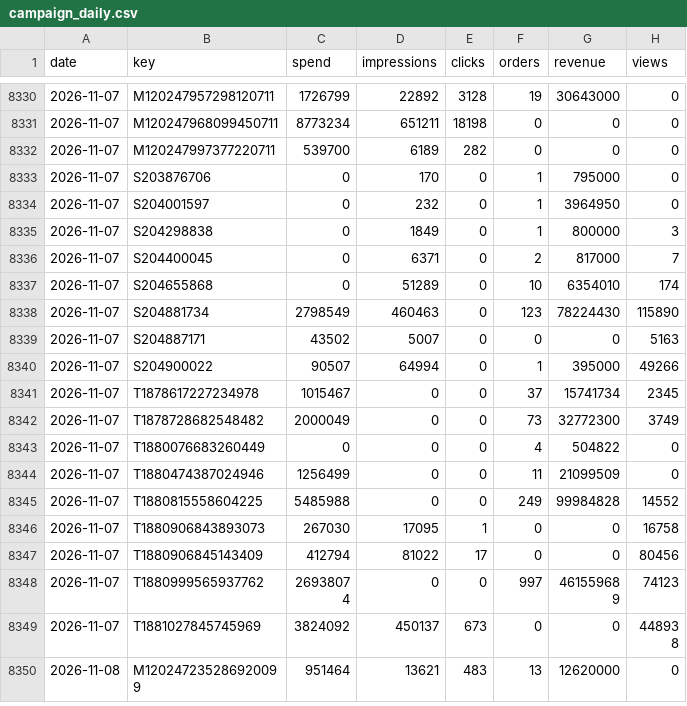
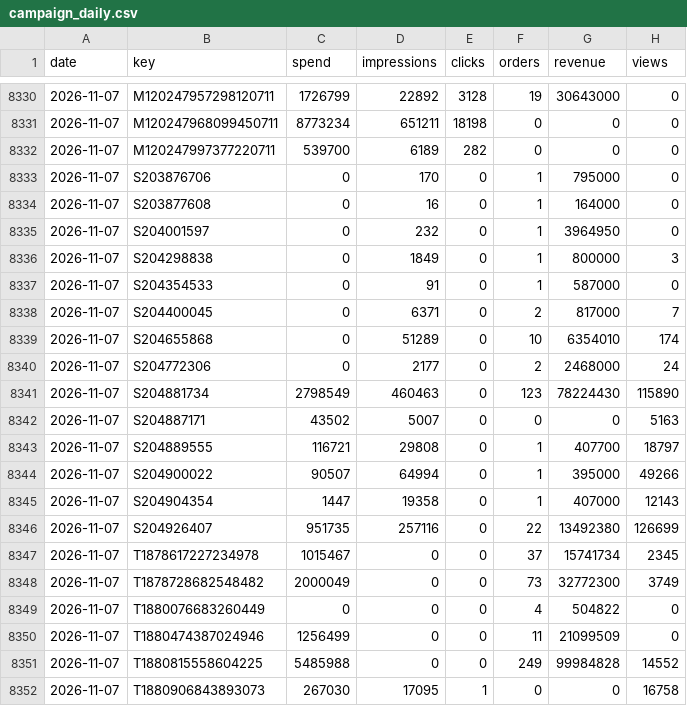
Before and after one commit to vynguyen-HO/ezs-dashboard, a CSV file: media/data/campaign_daily.csv, drawn as a sheet; only a part is shown, gaps mark what is left out; the shorter side is filled out with more unchanged rows; the diff names each change by its address in the sheet, - before the commit and + after, or states it on an @@ line.

```diff
--- a/media/data/campaign_daily.csv
+++ b/media/data/campaign_daily.csv
+row 8334: 2026-11-07 | S203877608 | 0 | 16 | 0 | 1 | 164000 | 0
+row 8337: 2026-11-07 | S204354533 | 0 | 91 | 0 | 1 | 587000 | 0
+row 8340: 2026-11-07 | S204772306 | 0 | 2177 | 0 | 2 | 2468000 | 24
+row 8343: 2026-11-07 | S204889555 | 116721 | 29808 | 0 | 1 | 407700 | 18797
+row 8345: 2026-11-07 | S204904354 | 1447 | 19358 | 0 | 1 | 407000 | 12143
+row 8346: 2026-11-07 | S204926407 | 951735 | 257116 | 0 | 22 | 13492380 | 126699
```
Also changed, not shown: media/data/campaigns.csv.
